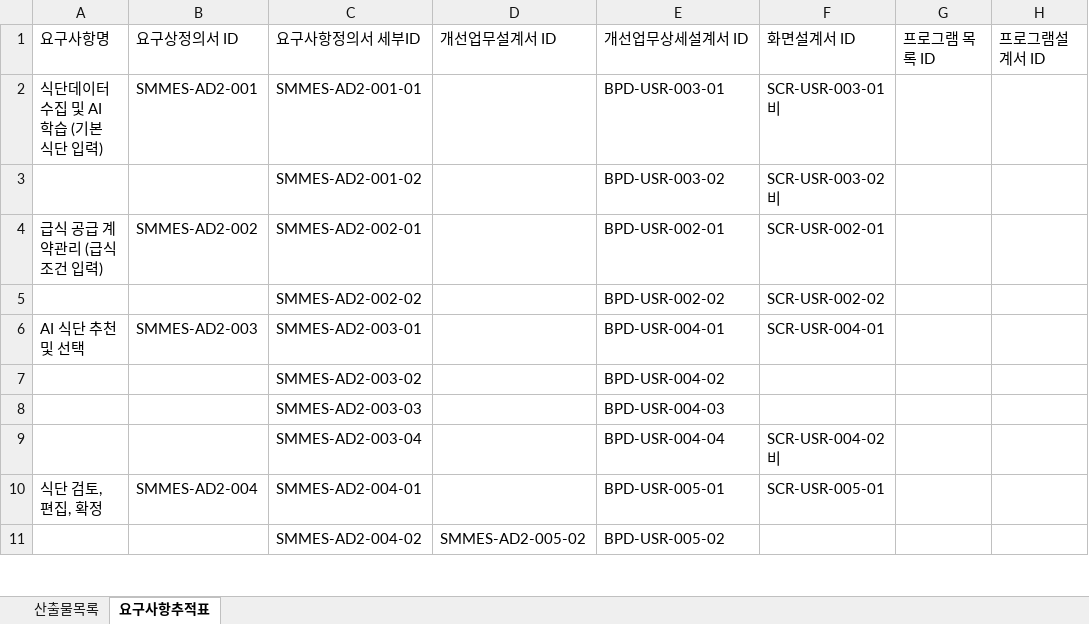
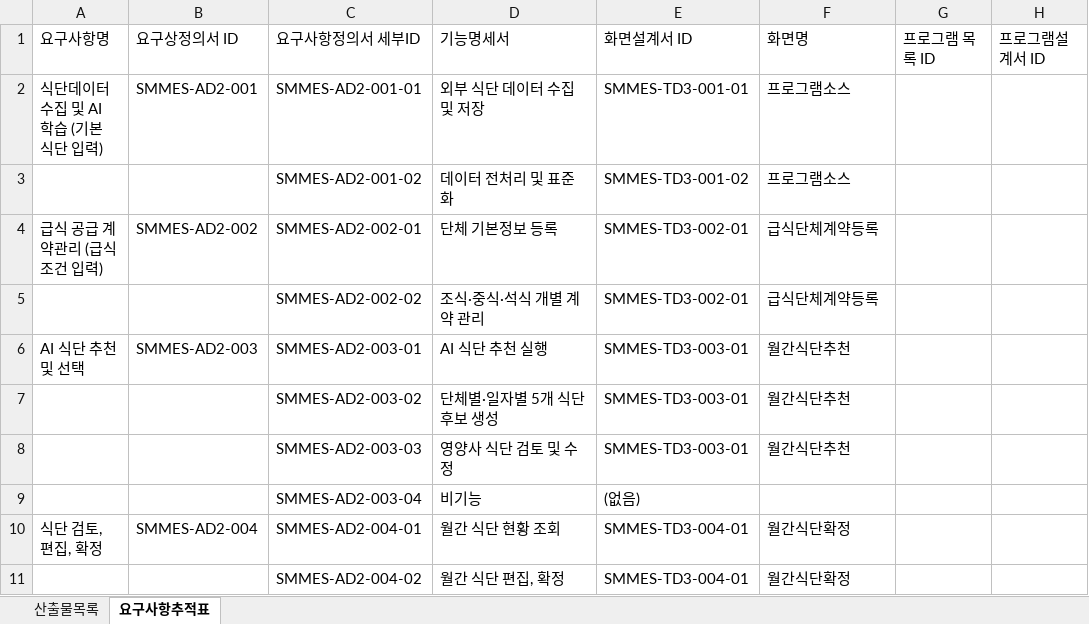
Before and after one commit to msowhite/SmartFactory2025Document, an Excel workbook: 7.더마을에프앤비/산출물_2025/요구사항추적표_더마을에프앤비.xlsx, sheet 요구사항추적표, drawn as a sheet; only a part is shown; values as stored, in another font and other column widths than the file's, no cell formats; the diff covers the shown part only; the diff names each change by its address in the sheet, - before the commit and + after, or states it on an @@ line.

Commit message:
더마을에프앤비 산출물 오늘끝

```diff
--- a/7.더마을에프앤비/산출물_2025/요구사항추적표_더마을에프앤비.xlsx (sheet 요구사항추적표)
+++ b/7.더마을에프앤비/산출물_2025/요구사항추적표_더마을에프앤비.xlsx (sheet 요구사항추적표)
-D1: 개선업무설계서 ID
+D1: 기능명세서
-E1: 개선업무상세설계서 ID
+E1: 화면설계서 ID
-F1: 화면설계서 ID
+F1: 화면명
-D2: (empty)
+D2: 외부 식단 데이터 수집 및 저장
-E2: BPD-USR-003-01
+E2: SMMES-TD3-001-01
-F2: SCR-USR-003-01 비
+F2: 프로그램소스
-D3: (empty)
+D3: 데이터 전처리 및 표준화
-E3: BPD-USR-003-02
+E3: SMMES-TD3-001-02
-F3: SCR-USR-003-02 비
+F3: 프로그램소스
-D4: (empty)
+D4: 단체 기본정보 등록
-E4: BPD-USR-002-01
+E4: SMMES-TD3-002-01
-F4: SCR-USR-002-01
+F4: 급식단체계약등록
-D5: (empty)
+D5: 조식·중식·석식 개별 계약 관리
-E5: BPD-USR-002-02
+E5: SMMES-TD3-002-01
-F5: SCR-USR-002-02
+F5: 급식단체계약등록
-D6: (empty)
+D6: AI 식단 추천 실행
-E6: BPD-USR-004-01
+E6: SMMES-TD3-003-01
-F6: SCR-USR-004-01
+F6: 월간식단추천
-D7: (empty)
+D7: 단체별·일자별 5개 식단 후보 생성
-E7: BPD-USR-004-02
+E7: SMMES-TD3-003-01
-F7:F8: (empty)
+F7:F8: 월간식단추천
-D8: (empty)
+D8: 영양사 식단 검토 및 수정
-E8: BPD-USR-004-03
+E8: SMMES-TD3-003-01
-D9: (empty)
+D9: 비기능
-E9: BPD-USR-004-04
+E9: (없음)
-F9: SCR-USR-004-02 비
+F9: (empty)
-D10: (empty)
+D10: 월간 식단 현황 조회
-E10: BPD-USR-005-01
+E10: SMMES-TD3-004-01
-F10: SCR-USR-005-01
+F10: 월간식단확정
-D11: SMMES-AD2-005-02
+D11: 월간 식단 편집, 확정
-E11: BPD-USR-005-02
+E11: SMMES-TD3-004-01
-F11: (empty)
+F11: 월간식단확정
```
Also changed, not shown: 2 added rows, 3 removed rows and 45 edited cells elsewhere in this sheet, sheet 산출물목록, cell formats, 6 other files.
